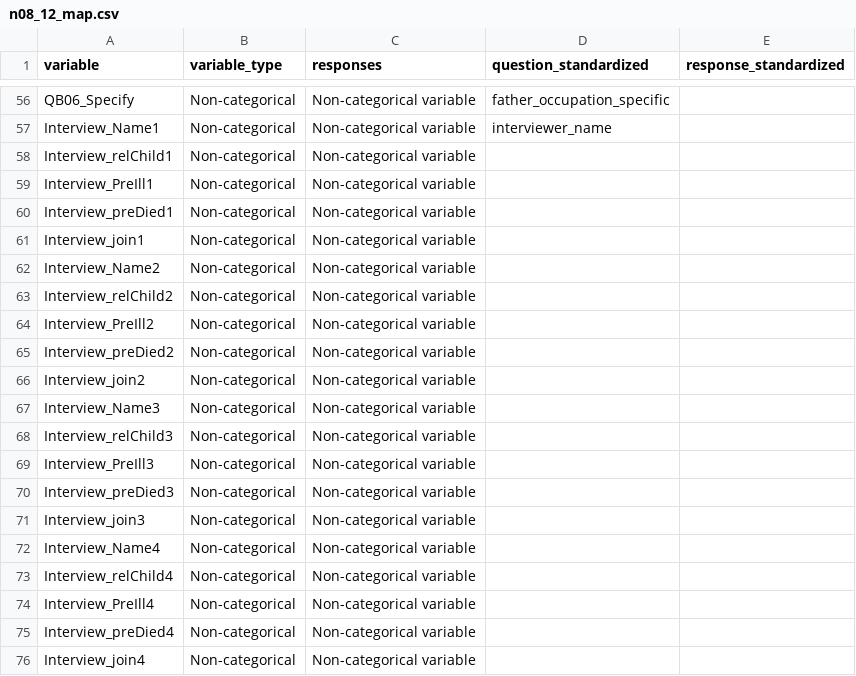
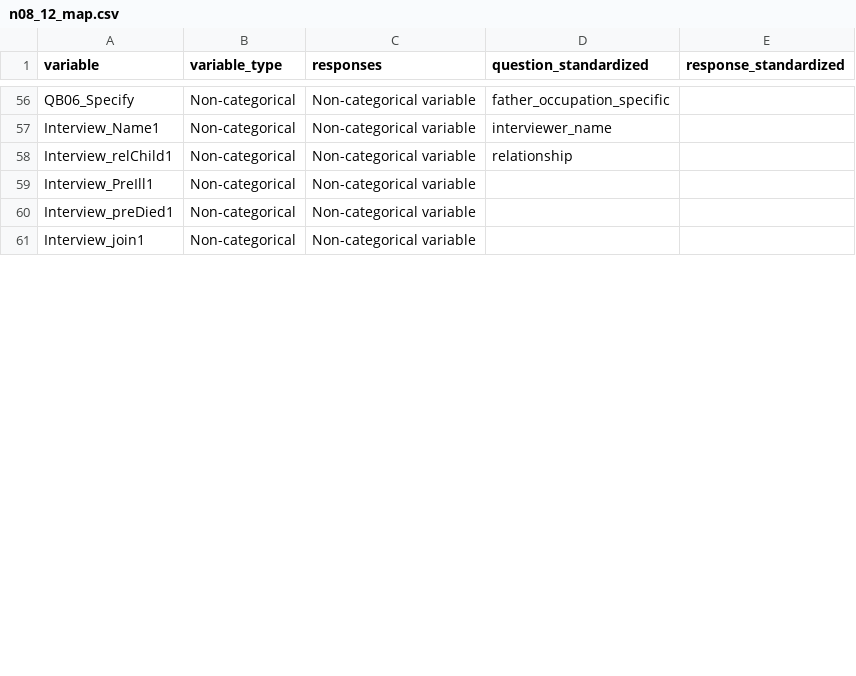
Before and after one commit to databrew/vida, a CSV file: gambia/bs_hdss/n08_12_map.csv, drawn as a sheet; only a part is shown, gaps mark what is left out; the diff covers the shown part only.

```diff
--- a/gambia/bs_hdss/n08_12_map.csv
+++ b/gambia/bs_hdss/n08_12_map.csv
@@ -57,3 +57,3 @@ QB06_Specify,Non-categorical,Non-categorical variable,father_occupation_specific
 Interview_Name1,Non-categorical,Non-categorical variable,interviewer_name,
-Interview_relChild1,Non-categorical,Non-categorical variable,,
+Interview_relChild1,Non-categorical,Non-categorical variable,relationship,
 Interview_PreIll1,Non-categorical,Non-categorical variable,,
@@ -61,16 +61 @@ Interview_preDied1,Non-categorical,Non-categorical variable,,
 Interview_join1,Non-categorical,Non-categorical variable,,
-Interview_Name2,Non-categorical,Non-categorical variable,,
-Interview_relChild2,Non-categorical,Non-categorical variable,,
-Interview_PreIll2,Non-categorical,Non-categorical variable,,
-Interview_preDied2,Non-categorical,Non-categorical variable,,
-Interview_join2,Non-categorical,Non-categorical variable,,
-Interview_Name3,Non-categorical,Non-categorical variable,,
-Interview_relChild3,Non-categorical,Non-categorical variable,,
-Interview_PreIll3,Non-categorical,Non-categorical variable,,
-Interview_preDied3,Non-categorical,Non-categorical variable,,
-Interview_join3,Non-categorical,Non-categorical variable,,
-Interview_Name4,Non-categorical,Non-categorical variable,,
-Interview_relChild4,Non-categorical,Non-categorical variable,,
-Interview_PreIll4,Non-categorical,Non-categorical variable,,
-Interview_preDied4,Non-categorical,Non-categorical variable,,
-Interview_join4,Non-categorical,Non-categorical variable,,
```
Also changed, not shown: 3 added rows, 15 removed rows and 39 edited cells elsewhere in this file, gambia/bn_hdss/c2012_map.csv, gambia/bs_hdss/c08_12_map.csv, 1 other file.
